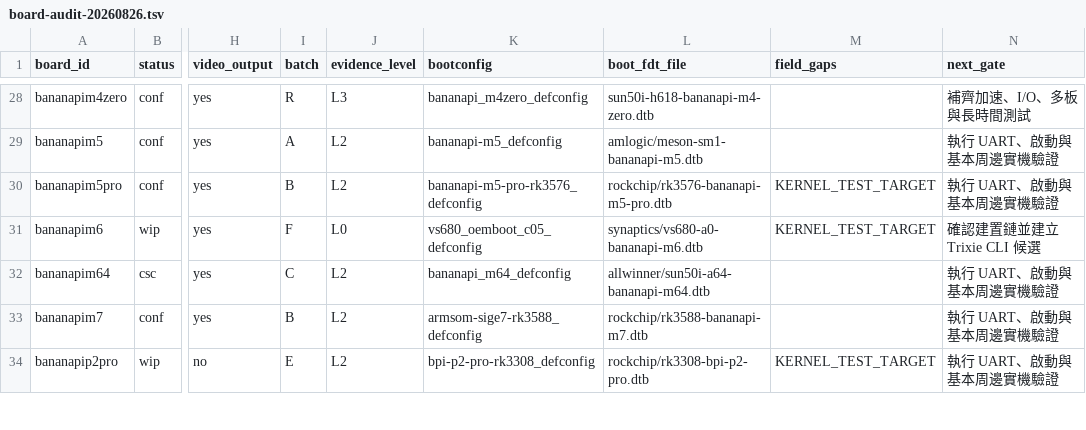
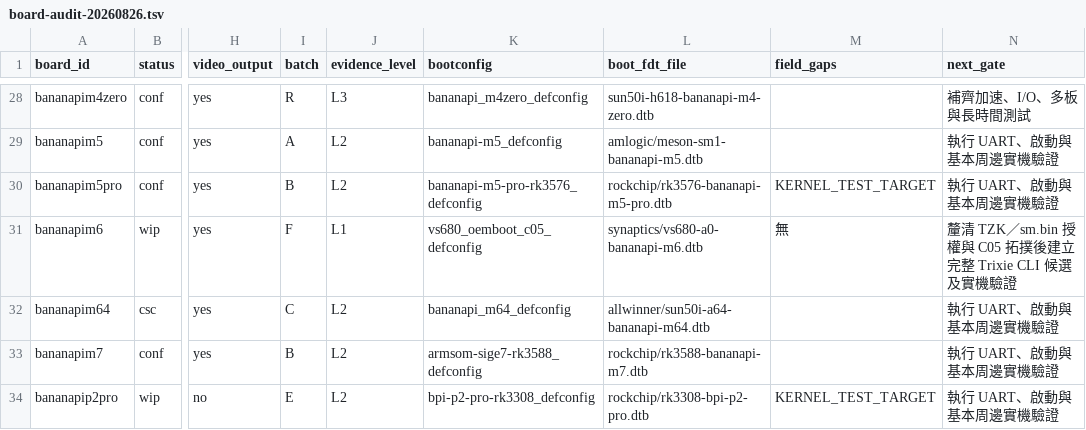
Before and after one commit to BPI-SINOVOIP/armbian-build, a TSV file: docs/evidence/bananapi-family-optimization/board-audit-20260826.tsv, drawn as a sheet; only a part is shown, gaps mark what is left out; the diff names each change by its address in the sheet, - before the commit and + after, or states it on an @@ line.

Commit message:
準備 Banana Pi M6 可追溯候選

```diff
--- a/docs/evidence/bananapi-family-optimization/board-audit-20260826.tsv
+++ b/docs/evidence/bananapi-family-optimization/board-audit-20260826.tsv
-J31 (evidence_level): L0
+J31 (evidence_level): L1
-M31 (field_gaps): KERNEL_TEST_TARGET
+M31 (field_gaps): 無
-N31 (next_gate): 確認建置鏈並建立 Trixie CLI 候選
+N31 (next_gate): 釐清 TZK／sm.bin 授權與 C05 拓撲後建立完整 Trixie CLI 候選及實機驗證
```
Also changed, not shown: 16 other files.
